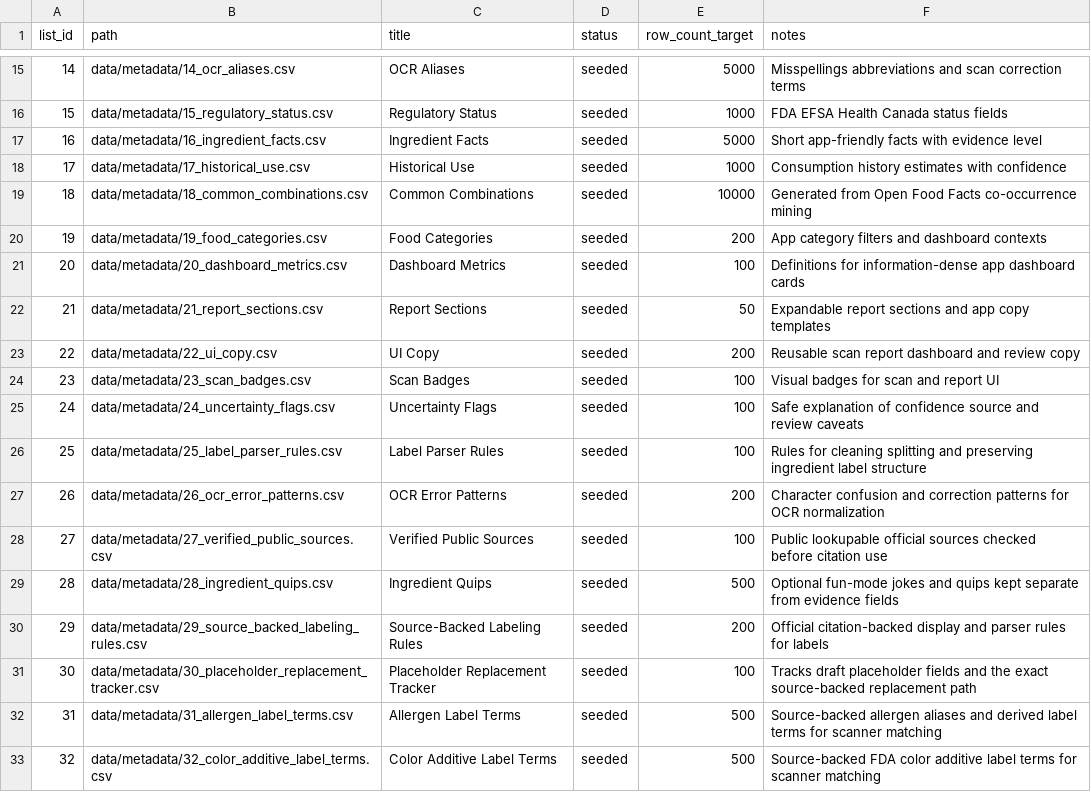
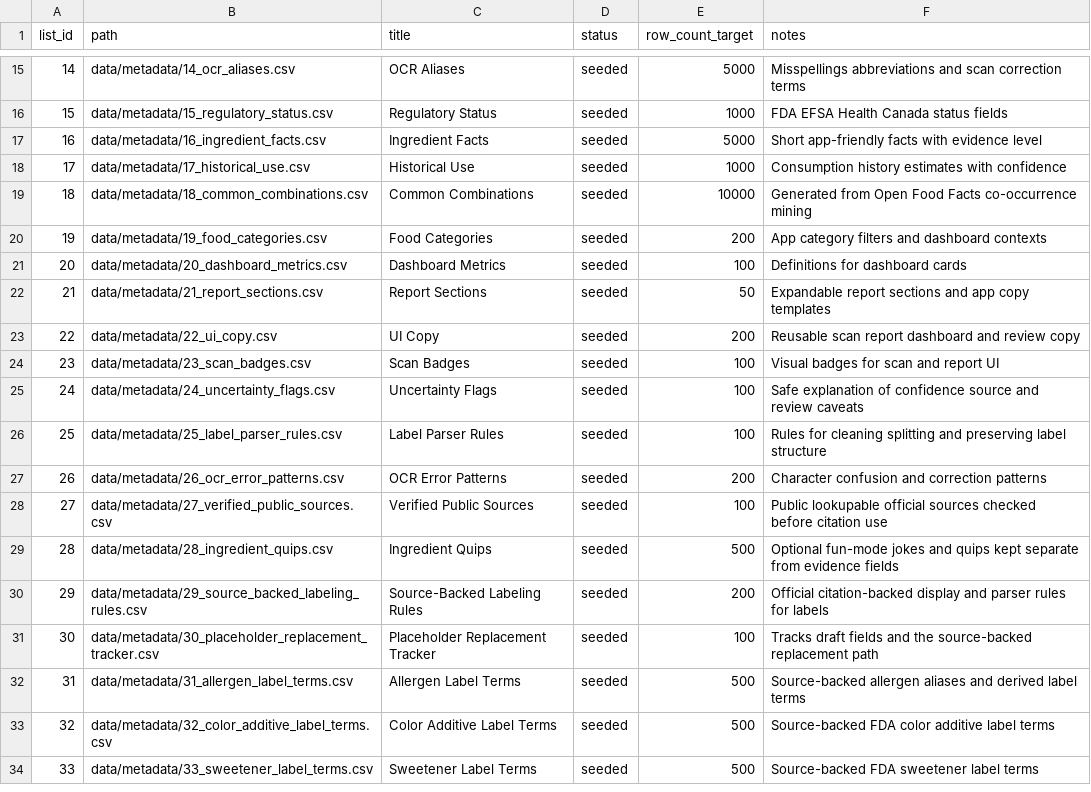
Before and after one commit to BradyLoreeVillianyLabs/Ingredient-Knowledge-Base, a CSV file: data/metadata/list_manifest.csv, drawn as a sheet; only a part is shown, gaps mark what is left out.

Commit message:
chore: track sweetener label terms

```diff
--- a/data/metadata/list_manifest.csv
+++ b/data/metadata/list_manifest.csv
@@ -20,3 +20,3 @@ list_id,path,title,status,row_count_target,notes
 19,data/metadata/19_food_categories.csv,Food Categories,seeded,200,App category filters and dashboard contexts
-20,data/metadata/20_dashboard_metrics.csv,Dashboard Metrics,seeded,100,Definitions for information-dense app dashboard cards
+20,data/metadata/20_dashboard_metrics.csv,Dashboard Metrics,seeded,100,Definitions for dashboard cards
 21,data/metadata/21_report_sections.csv,Report Sections,seeded,50,Expandable report sections and app copy templates
@@ -25,4 +25,4 @@ list_id,path,title,status,row_count_target,notes
 24,data/metadata/24_uncertainty_flags.csv,Uncertainty Flags,seeded,100,Safe explanation of confidence source and review caveats
-25,data/metadata/25_label_parser_rules.csv,Label Parser Rules,seeded,100,Rules for cleaning splitting and preserving ingredient label structure
-26,data/metadata/26_ocr_error_patterns.csv,OCR Error Patterns,seeded,200,Character confusion and correction patterns for OCR normalization
+25,data/metadata/25_label_parser_rules.csv,Label Parser Rules,seeded,100,Rules for cleaning splitting and preserving label structure
+26,data/metadata/26_ocr_error_patterns.csv,OCR Error Patterns,seeded,200,Character confusion and correction patterns
 27,data/metadata/27_verified_public_sources.csv,Verified Public Sources,seeded,100,Public lookupable official sources checked before citation use
@@ -30,4 +30,5 @@ list_id,path,title,status,row_count_target,notes
 29,data/metadata/29_source_backed_labeling_rules.csv,Source-Backed Labeling Rules,seeded,200,Official citation-backed display and parser rules for labels
-30,data/metadata/30_placeholder_replacement_tracker.csv,Placeholder Replacement Tracker,seeded,100,Tracks draft placeholder fields and the exact source-backed replacement path
-31,data/metadata/31_allergen_label_terms.csv,Allergen Label Terms,seeded,500,Source-backed allergen aliases and derived label terms for scanner matching
-32,data/metadata/32_color_additive_label_terms.csv,Color Additive Label Terms,seeded,500,Source-backed FDA color additive label terms for scanner matching
+30,data/metadata/30_placeholder_replacement_tracker.csv,Placeholder Replacement Tracker,seeded,100,Tracks draft fields and the source-backed replacement path
+31,data/metadata/31_allergen_label_terms.csv,Allergen Label Terms,seeded,500,Source-backed allergen aliases and derived label terms
+32,data/metadata/32_color_additive_label_terms.csv,Color Additive Label Terms,seeded,500,Source-backed FDA color additive label terms
+33,data/metadata/33_sweetener_label_terms.csv,Sweetener Label Terms,seeded,500,Source-backed FDA sweetener label terms
```
